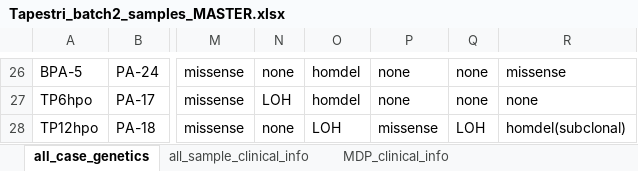
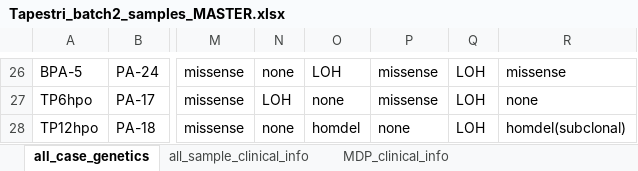
Before and after one commit to haochenz96/Tapestri_main_manuscript_analysis, an Excel workbook: Tapestri_batch2_samples_MASTER.xlsx, sheet all_case_genetics, drawn as a sheet; only a part is shown, gaps mark what is left out; values as stored, in another font and other column widths than the file's, no cell formats; conditional formats not drawn; the diff covers the shown part only; the diff names each change by its address in the sheet, - before the commit and + after, or states it on an @@ line.

```diff
--- a/Tapestri_batch2_samples_MASTER.xlsx (sheet all_case_genetics)
+++ b/Tapestri_batch2_samples_MASTER.xlsx (sheet all_case_genetics)
-O26: homdel
+O26: LOH
-P26:P27: none
+P26:P27: missense
-Q26:Q27: none
+Q26:Q27: LOH
-O27: homdel
+O27: none
-O28: LOH
+O28: homdel
-P28: missense
+P28: none
```
Also changed, not shown: 31 edited cells elsewhere in this sheet, cell formats, 39 other files.
